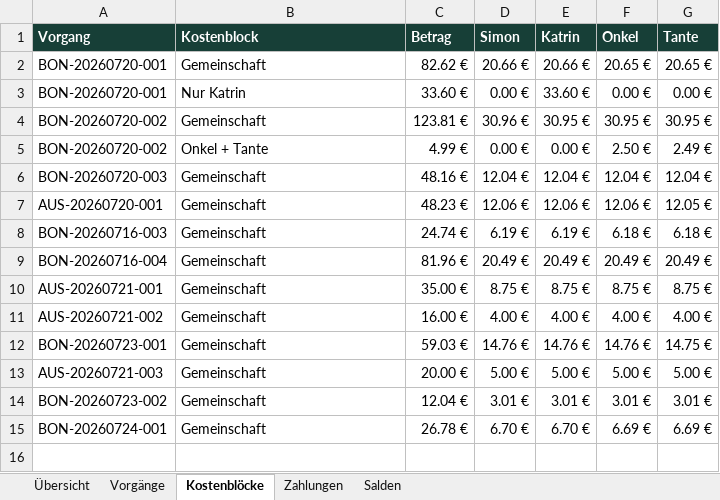
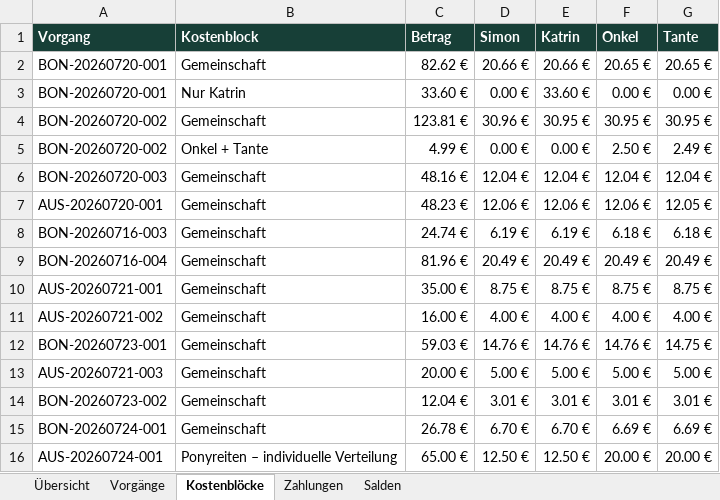
Before and after one commit to holypetrus1/abrechnung, an Excel workbook: exports/Urlaubskasse_Woche1.xlsx, sheet Kostenblöcke, drawn as a sheet; values as stored, in another font and other column widths than the file's, no borders; 1 other sheet too large or unreadable and not compared; the diff names each change by its address in the sheet, - before the commit and + after, or states it on an @@ line.

Commit message:
Excel-Export nach Ponyreiten aktualisieren

```diff
--- a/exports/Urlaubskasse_Woche1.xlsx (sheet Kostenblöcke)
+++ b/exports/Urlaubskasse_Woche1.xlsx (sheet Kostenblöcke)
+row 16: AUS-20260724-001 | Ponyreiten – individuelle Verteilung | 65.00 € | 12.50 € | 12.50 € | 20.00 € | 20.00 €
```
Also changed, not shown: sheet Salden, sheet Vorgänge, sheet Zahlungen.
